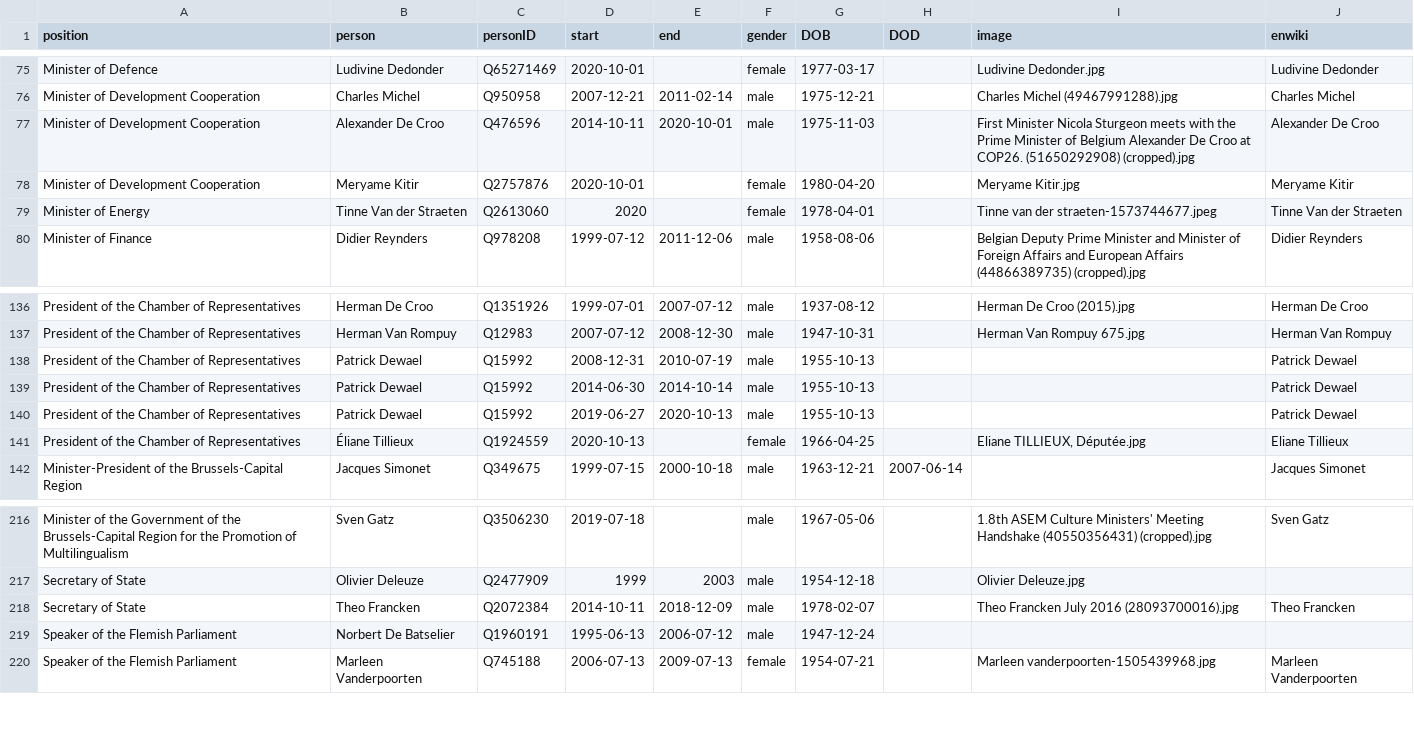
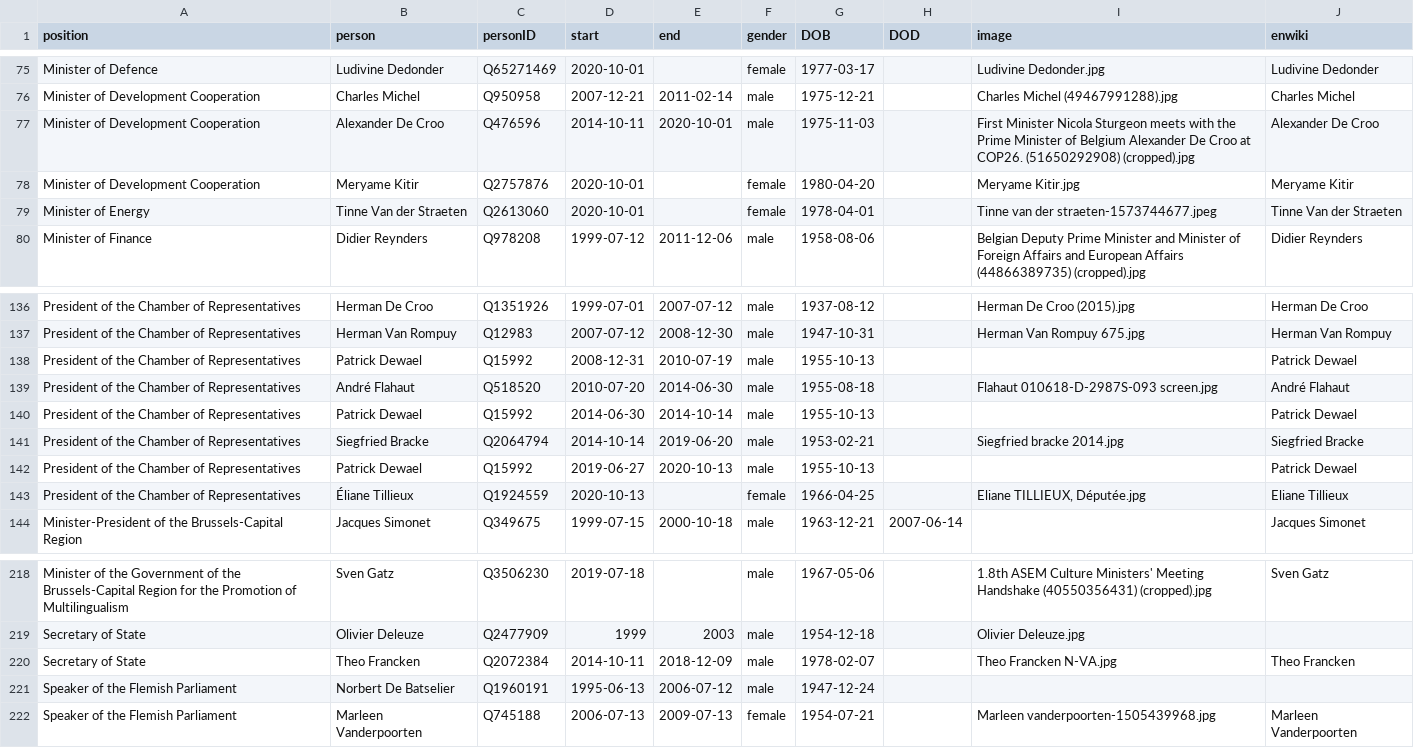
Before and after one commit to every-politician-scrapers/belgium-cabinet, a CSV file: html/holders21.csv, drawn as a sheet; only a part is shown, gaps mark what is left out.

```diff
--- a/html/holders21.csv
+++ b/html/holders21.csv
@@ -78,3 +78,3 @@ Minister of Development Cooperation,Alexander De Croo,Q476596,2014-10-11,2020-10
 Minister of Development Cooperation,Meryame Kitir,Q2757876,2020-10-01,,female,1980-04-20,,Meryame Kitir.jpg,Meryame Kitir
-Minister of Energy,Tinne Van der Straeten,Q2613060,2020,,female,1978-04-01,,Tinne van der straeten-1573744677.jpeg,Tinne Van der Straeten
+Minister of Energy,Tinne Van der Straeten,Q2613060,2020-10-01,,female,1978-04-01,,Tinne van der straeten-1573744677.jpeg,Tinne Van der Straeten
 Minister of Finance,Didier Reynders,Q978208,1999-07-12,2011-12-06,male,1958-08-06,,Belgian Deputy Prime Minister and Minister of Foreign Affairs and European Affairs (44866389735) (cropped).jpg,Didier Reynders
@@ -138,3 +138,5 @@ President of the Chamber of Representatives,Herman Van Rompuy,Q12983,2007-07-12,
 President of the Chamber of Representatives,Patrick Dewael,Q15992,2008-12-31,2010-07-19,male,1955-10-13,,,Patrick Dewael
+President of the Chamber of Representatives,André Flahaut,Q518520,2010-07-20,2014-06-30,male,1955-08-18,,Flahaut 010618-D-2987S-093 screen.jpg,André Flahaut
 President of the Chamber of Representatives,Patrick Dewael,Q15992,2014-06-30,2014-10-14,male,1955-10-13,,,Patrick Dewael
+President of the Chamber of Representatives,Siegfried Bracke,Q2064794,2014-10-14,2019-06-20,male,1953-02-21,,Siegfried bracke 2014.jpg,Siegfried Bracke
 President of the Chamber of Representatives,Patrick Dewael,Q15992,2019-06-27,2020-10-13,male,1955-10-13,,,Patrick Dewael
@@ -217,3 +219,3 @@ Minister of the Government of the Brussels-Capital Region for the Promotion of M
 Secretary of State,Olivier Deleuze,Q2477909,1999,2003,male,1954-12-18,,Olivier Deleuze.jpg,
-Secretary of State,Theo Francken,Q2072384,2014-10-11,2018-12-09,male,1978-02-07,,Theo Francken July 2016 (28093700016).jpg,Theo Francken
+Secretary of State,Theo Francken,Q2072384,2014-10-11,2018-12-09,male,1978-02-07,,Theo Francken N-VA.jpg,Theo Francken
 Speaker of the Flemish Parliament,Norbert De Batselier,Q1960191,1995-06-13,2006-07-12,male,1947-12-24,,,
```
Also changed, not shown: html/current.csv, html/family.csv, 1 other file.
